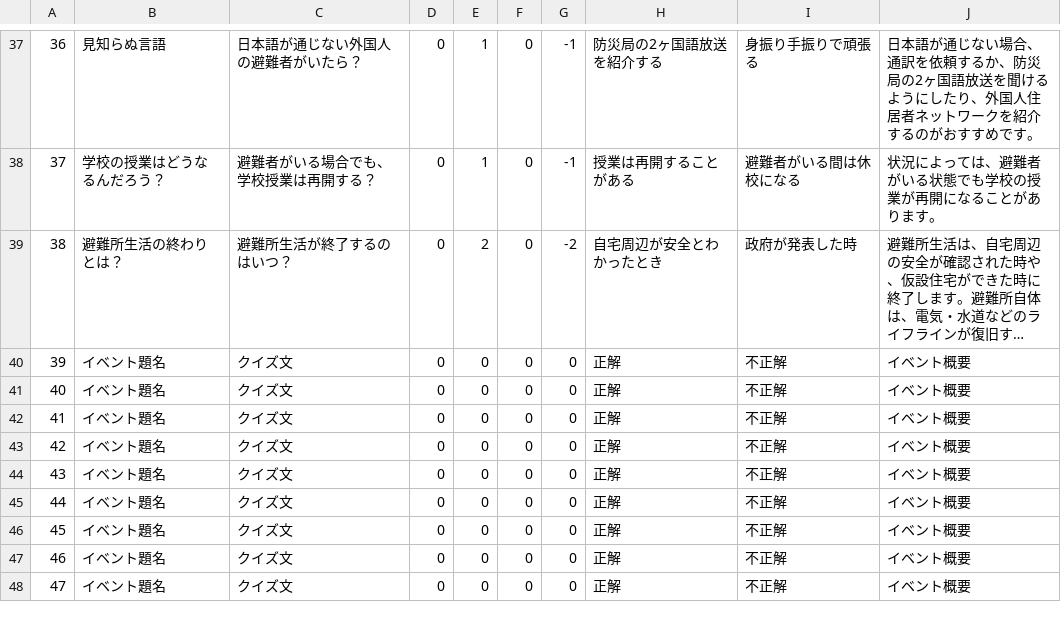
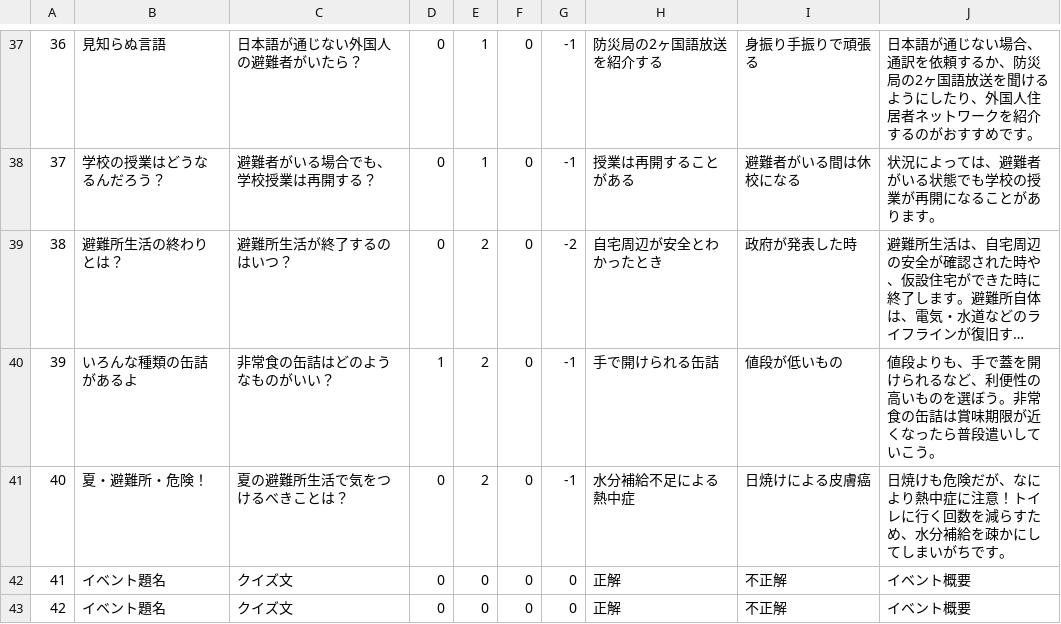
Before and after one commit to CSTmatsunolab/EvaApp, a CSV file: Assets/Resources/EventData.csv, drawn as a sheet; only a part is shown, gaps mark what is left out; the shorter side is filled out with more unchanged rows; long unchanged cells end in …; the diff names each change by its address in the sheet, - before the commit and + after, or states it on an @@ line.

```diff
--- a/Assets/Resources/EventData.csv
+++ b/Assets/Resources/EventData.csv
-B40: イベント題名
+B40: いろんな種類の缶詰があるよ
-C40: クイズ文
+C40: 非常食の缶詰はどのようなものがいい？
-D40: 0
+D40: 1
-E40:E41: 0
+E40:E41: 2
-G40:G41: 0
+G40:G41: -1
-H40: 正解
+H40: 手で開けられる缶詰
-I40: 不正解
+I40: 値段が低いもの
-J40: イベント概要
+J40: 値段よりも、手で蓋を開けられるなど、利便性の高いものを選ぼう。非常食の缶詰は賞味期限が近くなったら普段遣いしていこう。
-B41: イベント題名
+B41: 夏・避難所・危険！
-C41: クイズ文
+C41: 夏の避難所生活で気をつけるべきことは？
-H41: 正解
+H41: 水分補給不足による熱中症
-I41: 不正解
+I41: 日焼けによる皮膚癌
-J41: イベント概要
+J41: 日焼けも危険だが、なにより熱中症に注意！トイレに行く回数を減らすため、水分補給を疎かにしてしまいがちです。
```
Also changed, not shown: 10 other files.
